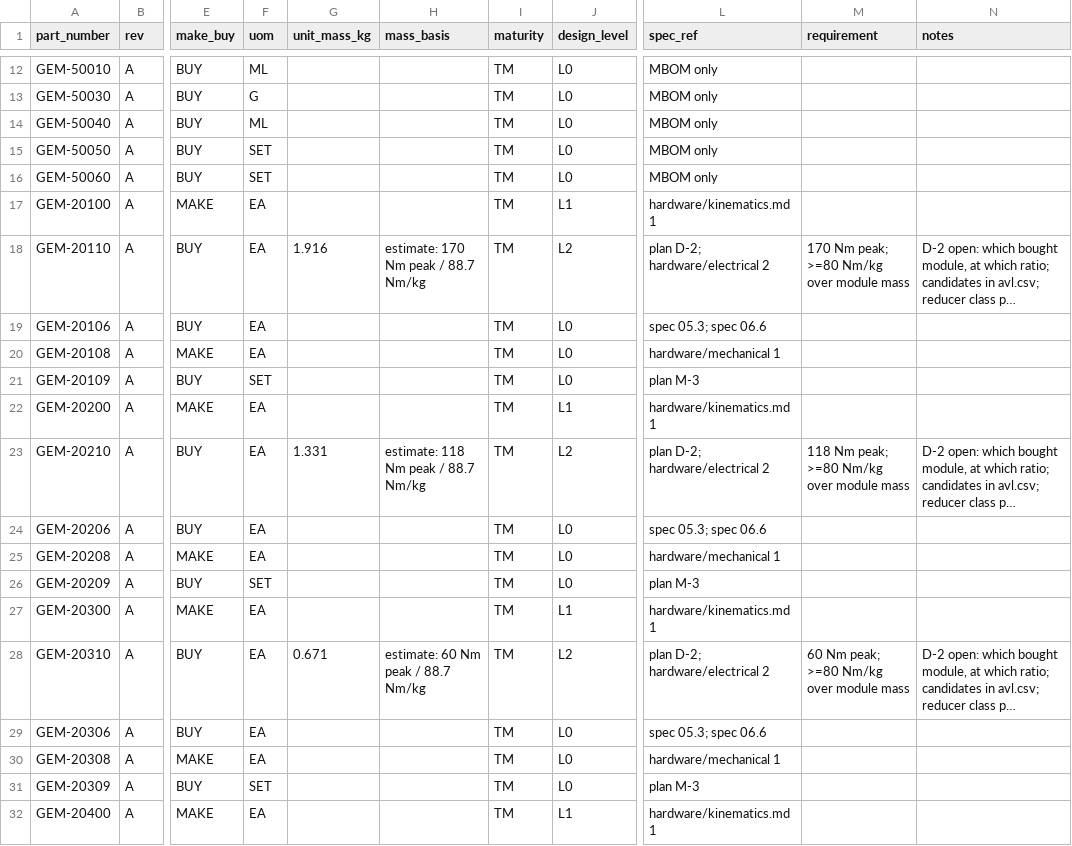
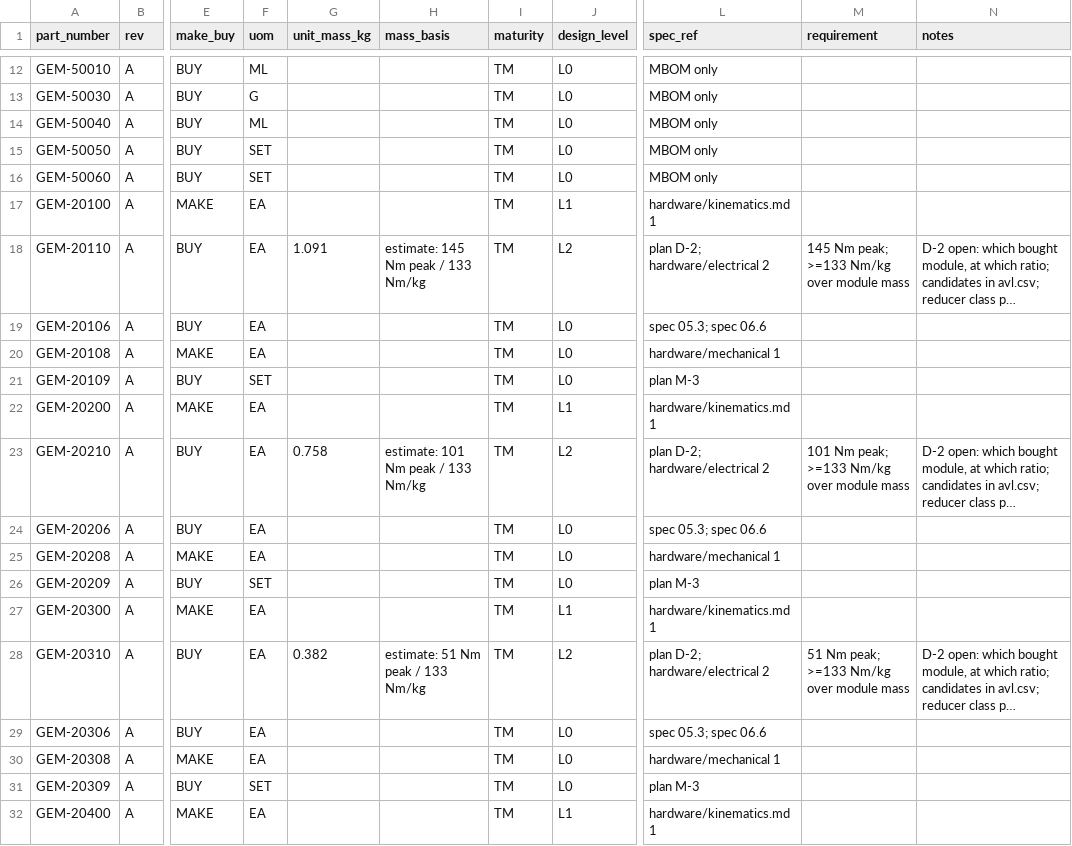
Before and after one commit to PloneMraz/GEMs, a CSV file: hardware/bom/parts.csv, drawn as a sheet; only a part is shown, gaps mark what is left out; long unchanged cells end in …; the diff covers the shown part only; the diff names each change by its address in the sheet, - before the commit and + after, or states it on an @@ line.

```diff
--- a/hardware/bom/parts.csv
+++ b/hardware/bom/parts.csv
-G18 (unit_mass_kg): 1.916
+G18 (unit_mass_kg): 1.091
-H18 (mass_basis): estimate: 170 Nm peak / 88.7 Nm/kg
+H18 (mass_basis): estimate: 145 Nm peak / 133 Nm/kg
-M18 (requirement): 170 Nm peak; >=80 Nm/kg over module mass
+M18 (requirement): 145 Nm peak; >=133 Nm/kg over module mass
-G23 (unit_mass_kg): 1.331
+G23 (unit_mass_kg): 0.758
-H23 (mass_basis): estimate: 118 Nm peak / 88.7 Nm/kg
+H23 (mass_basis): estimate: 101 Nm peak / 133 Nm/kg
-M23 (requirement): 118 Nm peak; >=80 Nm/kg over module mass
+M23 (requirement): 101 Nm peak; >=133 Nm/kg over module mass
-G28 (unit_mass_kg): 0.671
+G28 (unit_mass_kg): 0.382
-H28 (mass_basis): estimate: 60 Nm peak / 88.7 Nm/kg
+H28 (mass_basis): estimate: 51 Nm peak / 133 Nm/kg
-M28 (requirement): 60 Nm peak; >=80 Nm/kg over module mass
+M28 (requirement): 51 Nm peak; >=133 Nm/kg over module mass
```
Also changed, not shown: 57 edited cells elsewhere in this file, hardware/bom/ebom.csv, hardware/bom/mbom.csv, 20 other files.
